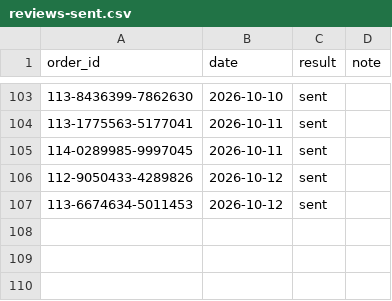
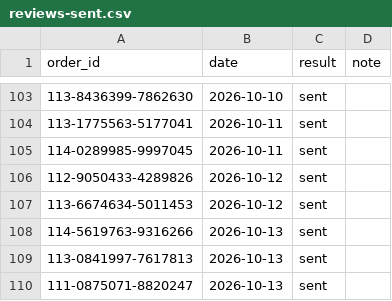
Before and after one commit to matan300106-bit/Pixel-Agents, a CSV file: petme2-ads-agent/reviews-sent.csv, drawn as a sheet; only a part is shown, gaps mark what is left out.

```diff
--- a/petme2-ads-agent/reviews-sent.csv
+++ b/petme2-ads-agent/reviews-sent.csv
@@ -107 +107,4 @@ order_id,date,result,note
 113-6674634-5011453,2026-10-12,sent,
+114-5619763-9316266,2026-10-13,sent,
+113-0841997-7617813,2026-10-13,sent,
+111-0875071-8820247,2026-10-13,sent,
```
